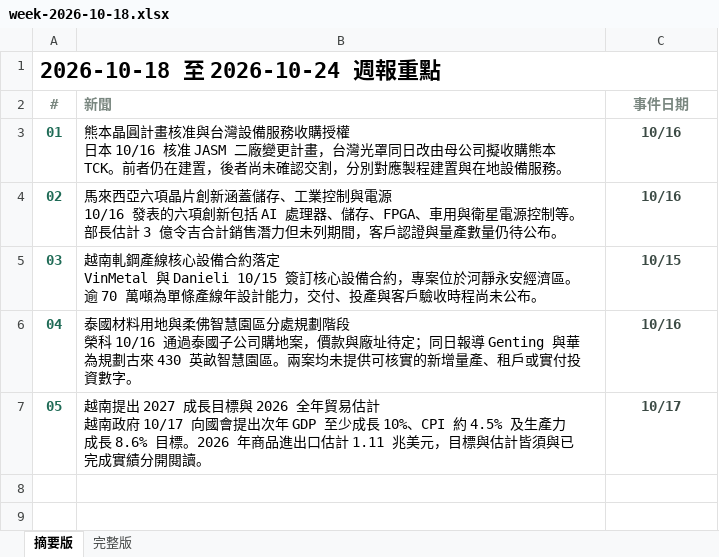
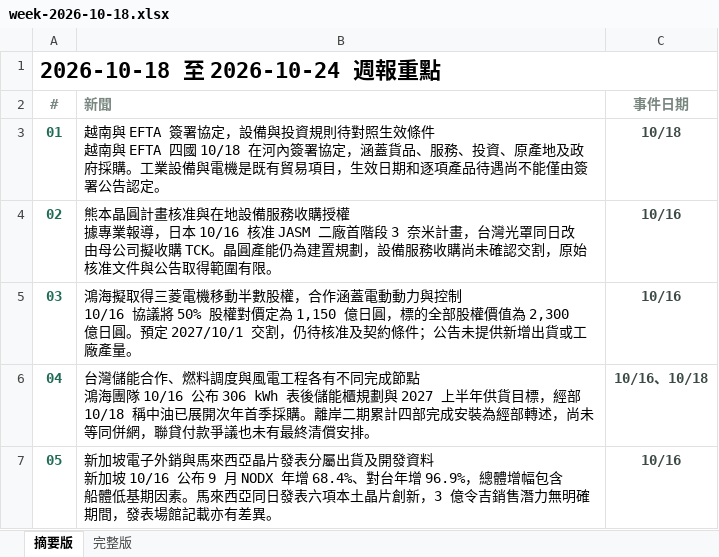
Before and after one commit to aiwlulu/daily-brief-site, an Excel workbook: docs/exports/week-2026-10-18.xlsx, sheet 摘要版, drawn as a sheet; values as stored, in another font and other column widths than the file's, no borders; ↵ is a line break in a cell; the diff names each change by its address in the sheet, - before the commit and + after, or states it on an @@ line.

```diff
--- a/docs/exports/week-2026-10-18.xlsx (sheet 摘要版)
+++ b/docs/exports/week-2026-10-18.xlsx (sheet 摘要版)
-B3 (新聞): 熊本晶圓計畫核准與台灣設備服務收購授權 ↵ 日本 10/16 核准 JASM 二廠變更計畫，台灣光罩同日改由母公司擬收購熊本 TCK。前者仍在建置，後者尚未確認交割，分別對應製程建置與在地設備服務。
+B3 (新聞): 越南與 EFTA 簽署協定，設備與投資規則待對照生效條件 ↵ 越南與 EFTA 四國 10/18 在河內簽署協定，涵蓋貨品、服務、投資、原產地及政府採購。工業設備與電機是既有貿易項目，生效日期和逐項產品待遇尚不能僅由簽署公告認定。
-C3 (事件日期): 10/16
+C3 (事件日期): 10/18
-B4 (新聞): 馬來西亞六項晶片創新涵蓋儲存、工業控制與電源 ↵ 10/16 發表的六項創新包括 AI 處理器、儲存、FPGA、車用與衛星電源控制等。部長估計 3 億令吉合計銷售潛力但未列期間，客戶認證與量產數量仍待公布。
+B4 (新聞): 熊本晶圓計畫核准與在地設備服務收購授權 ↵ 據專業報導，日本 10/16 核准 JASM 二廠首階段 3 奈米計畫，台灣光罩同日改由母公司擬收購 TCK。晶圓產能仍為建置規劃，設備服務收購尚未確認交割，原始核准文件與公告取得範圍有限。
-B5 (新聞): 越南軋鋼產線核心設備合約落定 ↵ VinMetal 與 Danieli 10/15 簽訂核心設備合約，專案位於河靜永安經濟區。逾 70 萬噸為單條產線年設計能力，交付、投產與客戶驗收時程尚未公布。
+B5 (新聞): 鴻海擬取得三菱電機移動半數股權，合作涵蓋電動動力與控制 ↵ 10/16 協議將 50% 股權對價定為 1,150 億日圓，標的全部股權價值為 2,300 億日圓。預定 2027/10/1 交割，仍待核准及契約條件；公告未提供新增出貨或工廠產量。
-C5 (事件日期): 10/15
+C5 (事件日期): 10/16
-B6 (新聞): 泰國材料用地與柔佛智慧園區分處規劃階段 ↵ 榮科 10/16 通過泰國子公司購地案，價款與廠址待定；同日報導 Genting 與華為規劃古來 430 英畝智慧園區。兩案均未提供可核實的新增量產、租戶或實付投資數字。
+B6 (新聞): 台灣儲能合作、燃料調度與風電工程各有不同完成節點 ↵ 鴻海團隊 10/16 公布 306 kWh 表後儲能櫃規劃與 2027 上半年供貨目標，經部 10/18 稱中油已展開次年首季採購。離岸二期累計四部完成安裝為經部轉述，尚未等同併網，聯貸付款爭議也未有最終清償安排。
-C6 (事件日期): 10/16
+C6 (事件日期): 10/16、10/18
-B7 (新聞): 越南提出 2027 成長目標與 2026 全年貿易估計 ↵ 越南政府 10/17 向國會提出次年 GDP 至少成長 10%、CPI 約 4.5% 及生產力成長 8.6% 目標。2026 年商品進出口估計 1.11 兆美元，目標與估計皆須與已完成實績分開閱讀。
+B7 (新聞): 新加坡電子外銷與馬來西亞晶片發表分屬出貨及開發資料 ↵ 新加坡 10/16 公布 9 月 NODX 年增 68.4%、對台年增 96.9%，總體增幅包含船體低基期因素。馬來西亞同日發表六項本土晶片創新，3 億令吉銷售潛力無明確期間，發表場館記載亦有差異。
-C7 (事件日期): 10/17
+C7 (事件日期): 10/16
```
Also changed, not shown: sheet 完整版, docs/exports/week-2026-10-18-en.xlsx, 12 other files.
